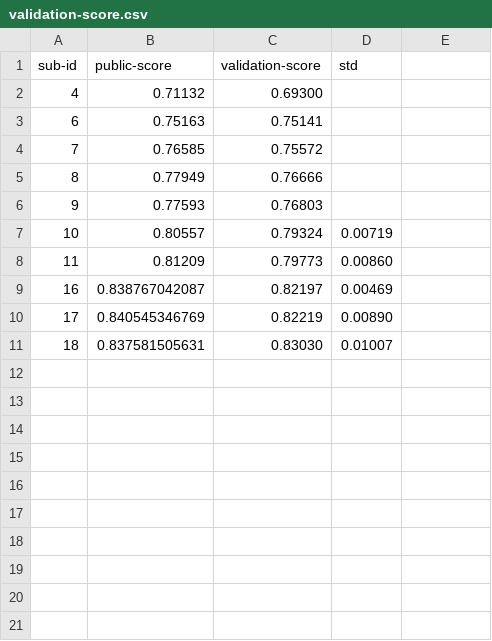
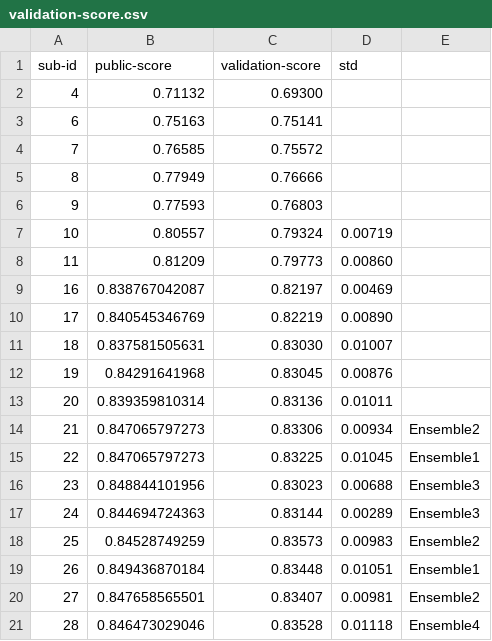
Before and after one commit to andreakiro/aml-bonjour, a CSV file: task-2/submissions/validation-score.csv, drawn as a sheet; the diff names each change by its address in the sheet, - before the commit and + after, or states it on an @@ line.

```diff
--- a/task-2/submissions/validation-score.csv
+++ b/task-2/submissions/validation-score.csv
+row 12: 19 | 0.84291641968 | 0.83045 | 0.00876
+row 13: 20 | 0.839359810314 | 0.83136 | 0.01011
+row 14: 21 | 0.847065797273 | 0.83306 | 0.00934 | Ensemble2
+row 15: 22 | 0.847065797273 | 0.83225 | 0.01045 | Ensemble1
+row 16: 23 | 0.848844101956 | 0.83023 | 0.00688 | Ensemble3
+row 17: 24 | 0.844694724363 | 0.83144 | 0.00289 | Ensemble3
+row 18: 25 | 0.84528749259 | 0.83573 | 0.00983 | Ensemble2
+row 19: 26 | 0.849436870184 | 0.83448 | 0.01051 | Ensemble1
+row 20: 27 | 0.847658565501 | 0.83407 | 0.00981 | Ensemble2
+row 21: 28 | 0.846473029046 | 0.83528 | 0.01118 | Ensemble4
```
Also changed, not shown: 1 other file.
